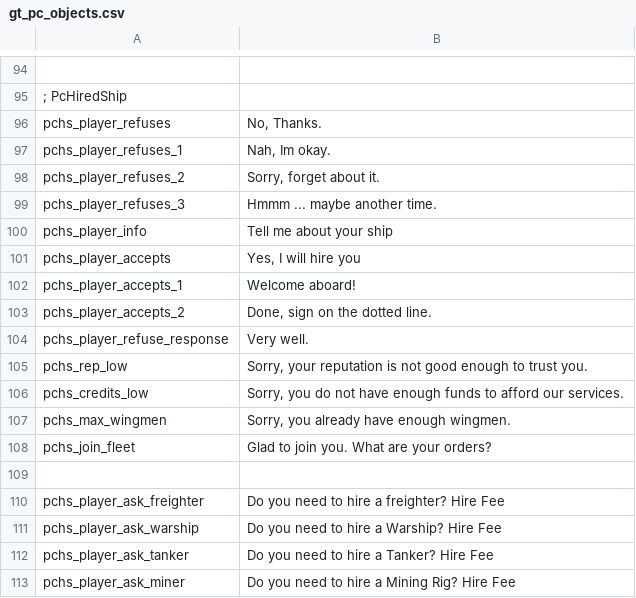
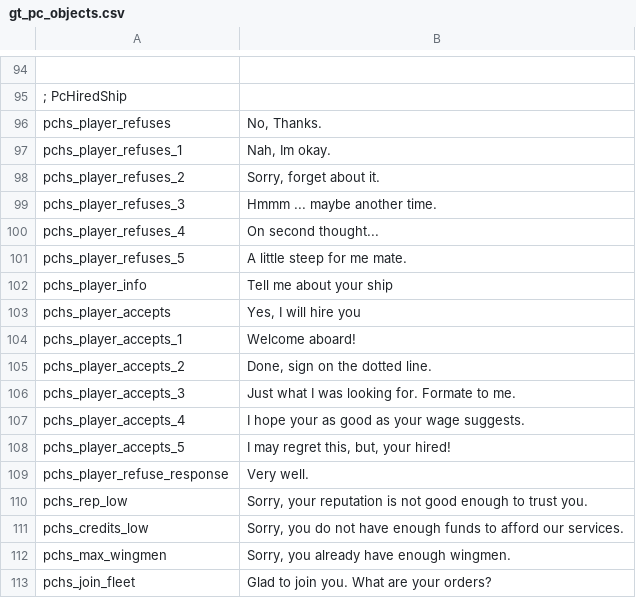
Before and after one commit to cambragol/tornstars, a CSV file: EpicSource/MS_Mod_Main/TEXT/gt_pc_objects.csv, drawn as a sheet; only a part is shown, gaps mark what is left out; the shorter side is filled out with more unchanged rows; the diff names each change by its address in the sheet, - before the commit and + after, or states it on an @@ line.

Commit message:
added more accept and refuse responses for conversations with Merc wingmen.

```diff
--- a/EpicSource/MS_Mod_Main/TEXT/gt_pc_objects.csv
+++ b/EpicSource/MS_Mod_Main/TEXT/gt_pc_objects.csv
+row 100: pchs_player_refuses_4 | On second thought...
+row 101: pchs_player_refuses_5 | A little steep for me mate.
+row 106: pchs_player_accepts_3 | Just what I was looking for. Formate to me.
+row 107: pchs_player_accepts_4 | I hope your as good as your wage suggests.
+row 108: pchs_player_accepts_5 | I may regret this, but, your hired!
```
